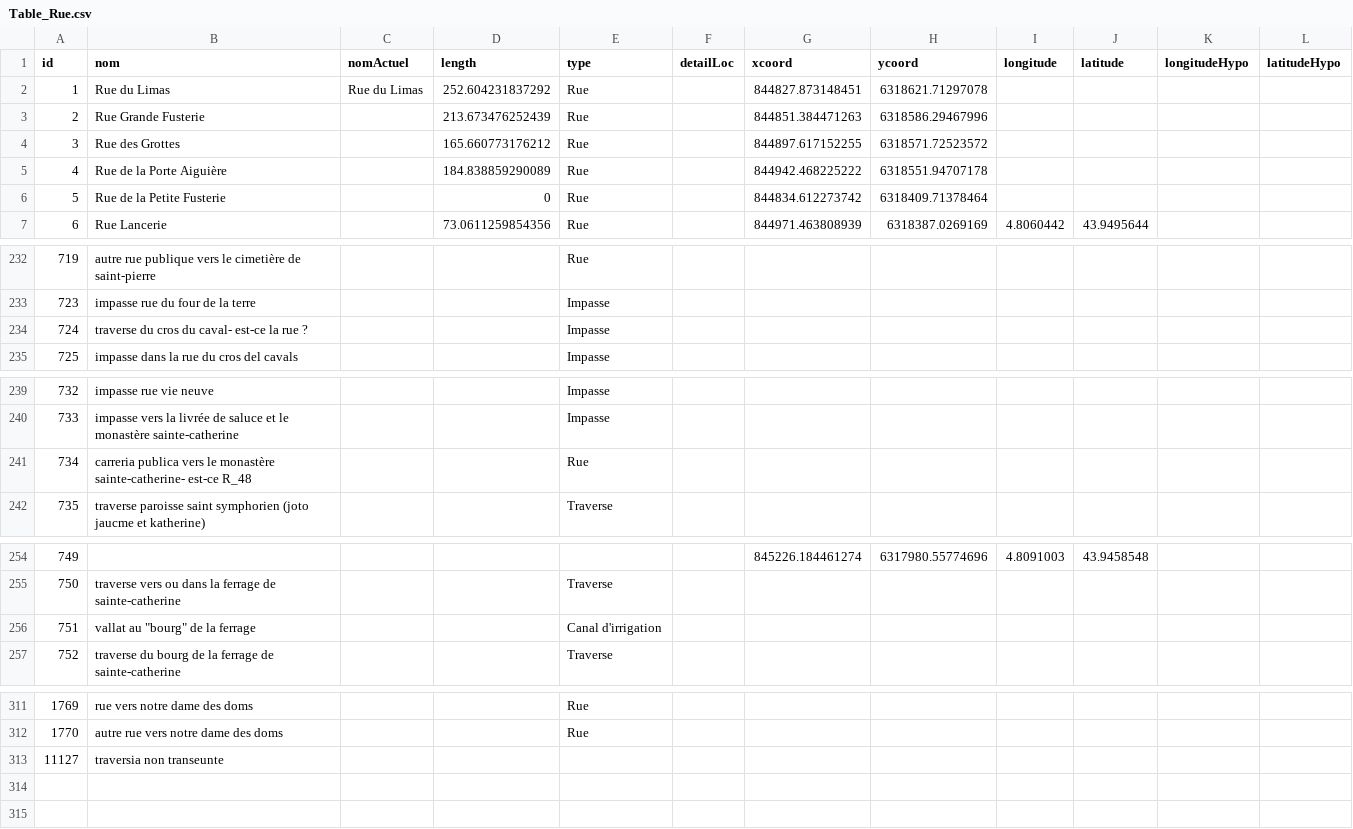
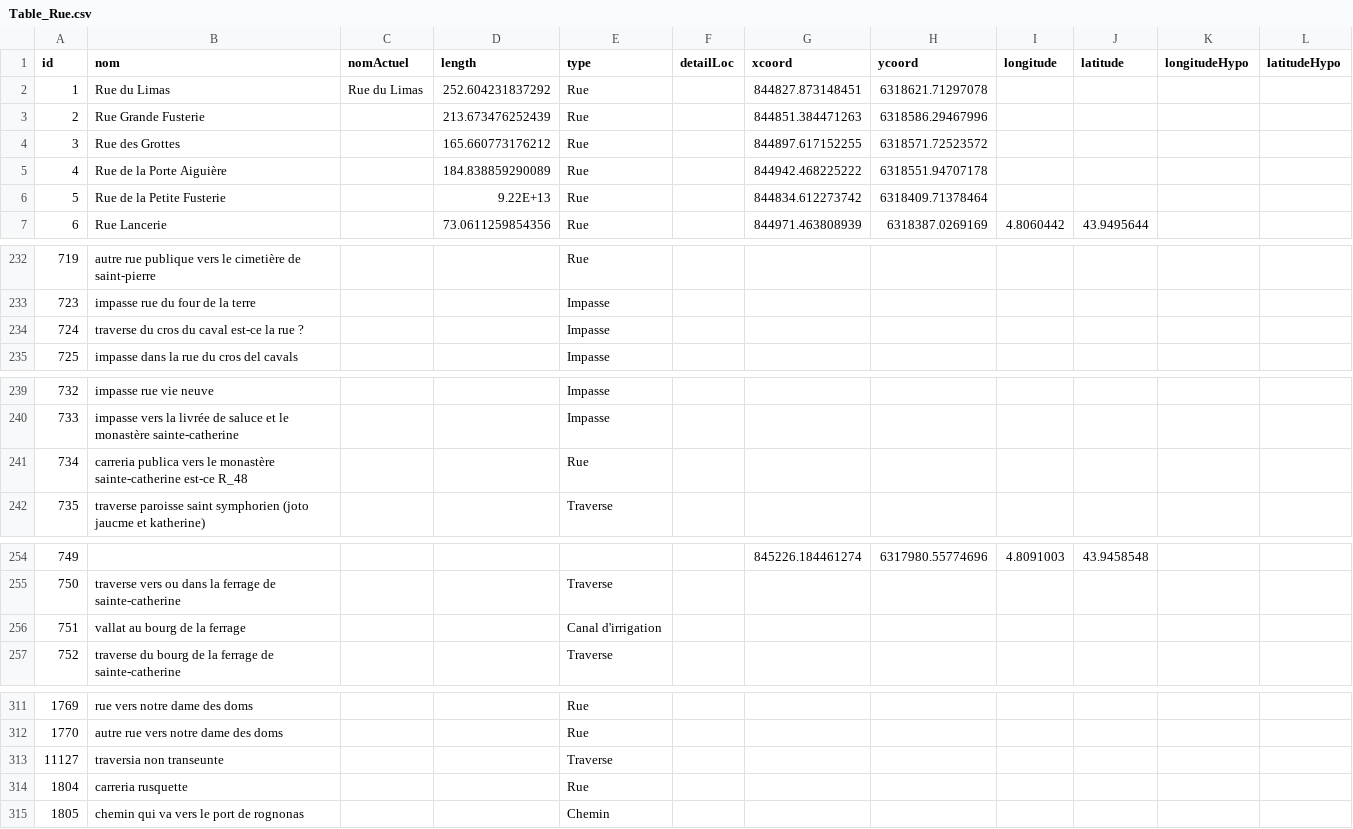
Before and after one commit to CompNet/MedievalAvignon, a CSV file: in/analysis/Table_Rue.csv, drawn as a sheet; only a part is shown, gaps mark what is left out.

```diff
--- a/in/analysis/Table_Rue.csv
+++ b/in/analysis/Table_Rue.csv
@@ -5,3 +5,3 @@ id,nom,nomActuel,length,type,detailLoc,xcoord,ycoord,longitude,latitude,longitud
 4,Rue de la Porte Aiguière,,184.838859290089,Rue,,844942.468225222,6318551.94707178,,,,
-5,Rue de la Petite Fusterie,,0,Rue,,844834.612273742,6318409.71378464,,,,
+5,Rue de la Petite Fusterie,,9.22E+13,Rue,,844834.612273742,6318409.71378464,,,,
 6,Rue Lancerie,,73.0611259854356,Rue,,844971.463808939,6318387.0269169,4.8060442,43.9495644,,
@@ -233,3 +233,3 @@ id,nom,nomActuel,length,type,detailLoc,xcoord,ycoord,longitude,latitude,longitud
 723,impasse rue du four de la terre,,,Impasse,,,,,,,
-724,traverse du cros du caval- est-ce la rue ?,,,Impasse,,,,,,,
+724,traverse du cros du caval est-ce la rue ?,,,Impasse,,,,,,,
 725,impasse dans la rue du cros del cavals,,,Impasse,,,,,,,
@@ -240,3 +240,3 @@ id,nom,nomActuel,length,type,detailLoc,xcoord,ycoord,longitude,latitude,longitud
 733,impasse vers la livrée de saluce et le monastère sainte-catherine,,,Impasse,,,,,,,
-734,carreria publica vers le monastère sainte-catherine- est-ce R_48,,,Rue,,,,,,,
+734,carreria publica vers le monastère sainte-catherine est-ce R_48,,,Rue,,,,,,,
 735,traverse paroisse saint symphorien (joto jaucme et katherine),,,Traverse,,,,,,,
@@ -255,3 +255,3 @@ id,nom,nomActuel,length,type,detailLoc,xcoord,ycoord,longitude,latitude,longitud
 750,traverse vers ou dans la ferrage de sainte-catherine,,,Traverse,,,,,,,
-751,"vallat au ""bourg"" de la ferrage",,,Canal d'irrigation,,,,,,,
+751,vallat au bourg de la ferrage,,,Canal d'irrigation,,,,,,,
 752,traverse du bourg de la ferrage de sainte-catherine,,,Traverse,,,,,,,
@@ -312,2 +312,4 @@ id,nom,nomActuel,length,type,detailLoc,xcoord,ycoord,longitude,latitude,longitud
 1770,autre rue vers notre dame des doms,,,Rue,,,,,,,
-11127,traversia non transeunte,,,,,,,,,,
+11127,traversia non transeunte,,,Traverse,,,,,,,
+1804,carreria rusquette,,,Rue,,,,,,,
+1805,chemin qui va vers le port de rognonas,,,Chemin,,,,,,,
```
Also changed, not shown: in/analysis/Table_Edifice.csv, in/analysis/Table_Localisation_Confront_XIV.csv, 1 other file.
